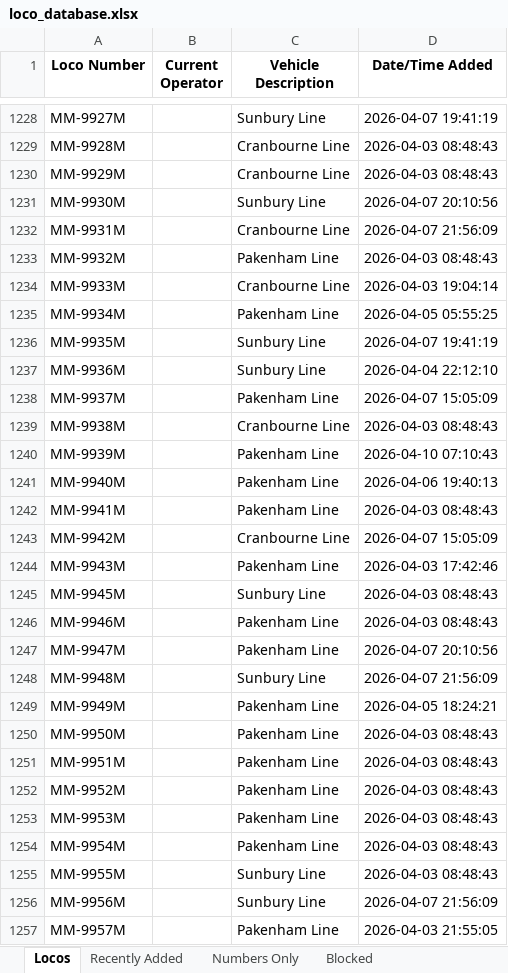
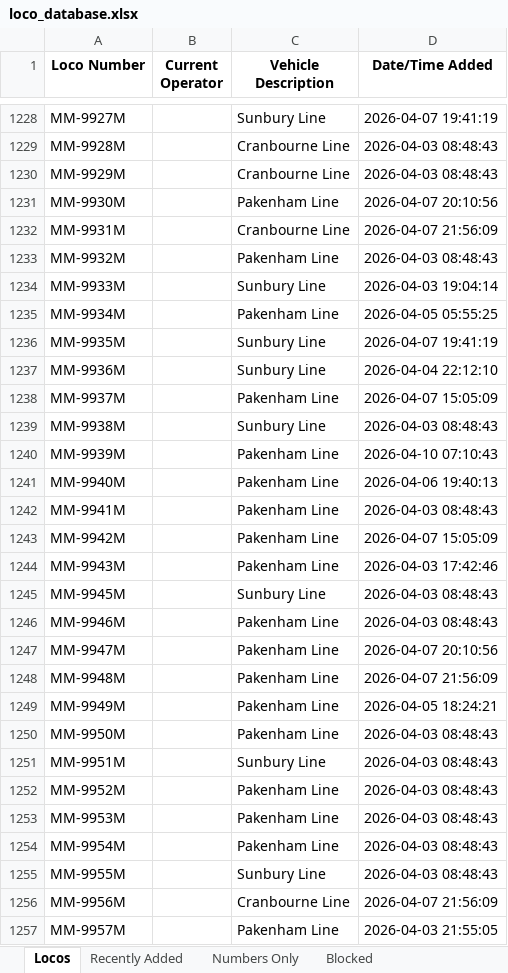
Before and after one commit to grahame21/railops-frontend, an Excel workbook: downloads/loco_database.xlsx, sheet Locos, drawn as a sheet; only a part is shown, gaps mark what is left out; values as stored, in another font and other column widths than the file's, no borders; the diff covers the shown part only; the diff names each change by its address in the sheet, - before the commit and + after, or states it on an @@ line.

```diff
--- a/downloads/loco_database.xlsx (sheet Locos)
+++ b/downloads/loco_database.xlsx (sheet Locos)
-C1231 (Vehicle Description): Sunbury Line
+C1231 (Vehicle Description): Pakenham Line
-C1234 (Vehicle Description): Cranbourne Line
+C1234 (Vehicle Description): Sunbury Line
-C1239 (Vehicle Description): Cranbourne Line
+C1239 (Vehicle Description): Sunbury Line
-C1243 (Vehicle Description): Cranbourne Line
+C1243 (Vehicle Description): Pakenham Line
-C1248 (Vehicle Description): Sunbury Line
+C1248 (Vehicle Description): Pakenham Line
-C1251 (Vehicle Description): Pakenham Line
+C1251 (Vehicle Description): Sunbury Line
-C1256 (Vehicle Description): Sunbury Line
+C1256 (Vehicle Description): Cranbourne Line
```
Also changed, not shown: 64 edited cells elsewhere in this sheet, sheet Recently Added, downloads/loco_numbers_only.xlsx, 3 other files.
